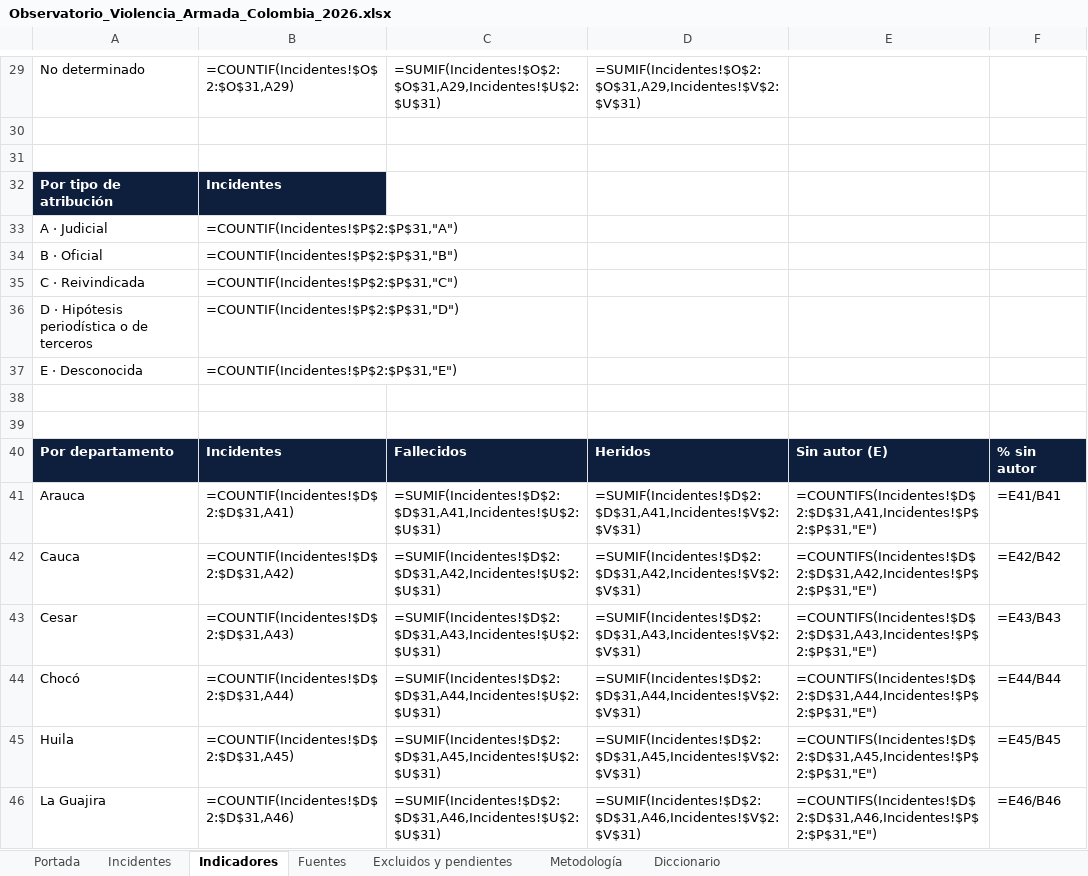
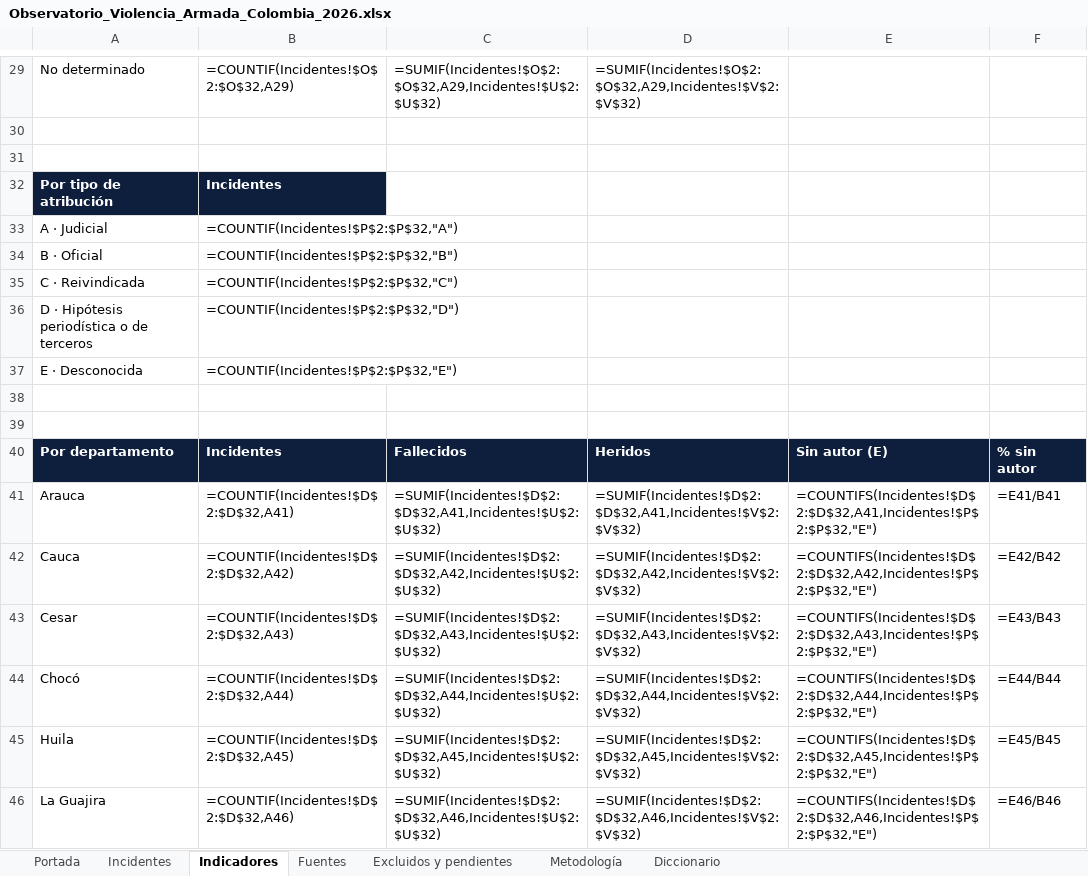
Before and after one commit to coloncolonneideryesid-cmd/observatorio-geseg-otva, an Excel workbook: dist/Observatorio_Violencia_Armada_Colombia_2026.xlsx, sheet Indicadores, drawn as a sheet; only a part is shown, gaps mark what is left out; values as stored, in another font and other column widths than the file's, no borders; formulas without a stored value are shown as written; the diff covers the shown part only; the diff names each change by its address in the sheet, - before the commit and + after, or states it on an @@ line.

```diff
--- a/dist/Observatorio_Violencia_Armada_Colombia_2026.xlsx (sheet Indicadores)
+++ b/dist/Observatorio_Violencia_Armada_Colombia_2026.xlsx (sheet Indicadores)
-B29: =COUNTIF(Incidentes!$O$2:$O$31,A29)
+B29: =COUNTIF(Incidentes!$O$2:$O$32,A29)
-C29: =SUMIF(Incidentes!$O$2:$O$31,A29,Incidentes!$U$2:$U$31)
+C29: =SUMIF(Incidentes!$O$2:$O$32,A29,Incidentes!$U$2:$U$32)
-D29: =SUMIF(Incidentes!$O$2:$O$31,A29,Incidentes!$V$2:$V$31)
+D29: =SUMIF(Incidentes!$O$2:$O$32,A29,Incidentes!$V$2:$V$32)
-B33: =COUNTIF(Incidentes!$P$2:$P$31,"A")
+B33: =COUNTIF(Incidentes!$P$2:$P$32,"A")
-B34: =COUNTIF(Incidentes!$P$2:$P$31,"B")
+B34: =COUNTIF(Incidentes!$P$2:$P$32,"B")
-B35: =COUNTIF(Incidentes!$P$2:$P$31,"C")
+B35: =COUNTIF(Incidentes!$P$2:$P$32,"C")
-B36: =COUNTIF(Incidentes!$P$2:$P$31,"D")
+B36: =COUNTIF(Incidentes!$P$2:$P$32,"D")
-B37: =COUNTIF(Incidentes!$P$2:$P$31,"E")
+B37: =COUNTIF(Incidentes!$P$2:$P$32,"E")
-B41: =COUNTIF(Incidentes!$D$2:$D$31,A41)
+B41: =COUNTIF(Incidentes!$D$2:$D$32,A41)
-C41: =SUMIF(Incidentes!$D$2:$D$31,A41,Incidentes!$U$2:$U$31)
+C41: =SUMIF(Incidentes!$D$2:$D$32,A41,Incidentes!$U$2:$U$32)
-D41: =SUMIF(Incidentes!$D$2:$D$31,A41,Incidentes!$V$2:$V$31)
+D41: =SUMIF(Incidentes!$D$2:$D$32,A41,Incidentes!$V$2:$V$32)
-E41: =COUNTIFS(Incidentes!$D$2:$D$31,A41,Incidentes!$P$2:$P$31,"E")
+E41: =COUNTIFS(Incidentes!$D$2:$D$32,A41,Incidentes!$P$2:$P$32,"E")
-B42: =COUNTIF(Incidentes!$D$2:$D$31,A42)
+B42: =COUNTIF(Incidentes!$D$2:$D$32,A42)
-C42: =SUMIF(Incidentes!$D$2:$D$31,A42,Incidentes!$U$2:$U$31)
+C42: =SUMIF(Incidentes!$D$2:$D$32,A42,Incidentes!$U$2:$U$32)
-D42: =SUMIF(Incidentes!$D$2:$D$31,A42,Incidentes!$V$2:$V$31)
+D42: =SUMIF(Incidentes!$D$2:$D$32,A42,Incidentes!$V$2:$V$32)
-E42: =COUNTIFS(Incidentes!$D$2:$D$31,A42,Incidentes!$P$2:$P$31,"E")
+E42: =COUNTIFS(Incidentes!$D$2:$D$32,A42,Incidentes!$P$2:$P$32,"E")
-B43: =COUNTIF(Incidentes!$D$2:$D$31,A43)
+B43: =COUNTIF(Incidentes!$D$2:$D$32,A43)
-C43: =SUMIF(Incidentes!$D$2:$D$31,A43,Incidentes!$U$2:$U$31)
+C43: =SUMIF(Incidentes!$D$2:$D$32,A43,Incidentes!$U$2:$U$32)
-D43: =SUMIF(Incidentes!$D$2:$D$31,A43,Incidentes!$V$2:$V$31)
+D43: =SUMIF(Incidentes!$D$2:$D$32,A43,Incidentes!$V$2:$V$32)
-E43: =COUNTIFS(Incidentes!$D$2:$D$31,A43,Incidentes!$P$2:$P$31,"E")
+E43: =COUNTIFS(Incidentes!$D$2:$D$32,A43,Incidentes!$P$2:$P$32,"E")
-B44: =COUNTIF(Incidentes!$D$2:$D$31,A44)
+B44: =COUNTIF(Incidentes!$D$2:$D$32,A44)
-C44: =SUMIF(Incidentes!$D$2:$D$31,A44,Incidentes!$U$2:$U$31)
+C44: =SUMIF(Incidentes!$D$2:$D$32,A44,Incidentes!$U$2:$U$32)
-D44: =SUMIF(Incidentes!$D$2:$D$31,A44,Incidentes!$V$2:$V$31)
+D44: =SUMIF(Incidentes!$D$2:$D$32,A44,Incidentes!$V$2:$V$32)
-E44: =COUNTIFS(Incidentes!$D$2:$D$31,A44,Incidentes!$P$2:$P$31,"E")
+E44: =COUNTIFS(Incidentes!$D$2:$D$32,A44,Incidentes!$P$2:$P$32,"E")
-B45: =COUNTIF(Incidentes!$D$2:$D$31,A45)
+B45: =COUNTIF(Incidentes!$D$2:$D$32,A45)
-C45: =SUMIF(Incidentes!$D$2:$D$31,A45,Incidentes!$U$2:$U$31)
+C45: =SUMIF(Incidentes!$D$2:$D$32,A45,Incidentes!$U$2:$U$32)
-D45: =SUMIF(Incidentes!$D$2:$D$31,A45,Incidentes!$V$2:$V$31)
+D45: =SUMIF(Incidentes!$D$2:$D$32,A45,Incidentes!$V$2:$V$32)
-E45: =COUNTIFS(Incidentes!$D$2:$D$31,A45,Incidentes!$P$2:$P$31,"E")
+E45: =COUNTIFS(Incidentes!$D$2:$D$32,A45,Incidentes!$P$2:$P$32,"E")
-B46: =COUNTIF(Incidentes!$D$2:$D$31,A46)
+B46: =COUNTIF(Incidentes!$D$2:$D$32,A46)
-C46: =SUMIF(Incidentes!$D$2:$D$31,A46,Incidentes!$U$2:$U$31)
+C46: =SUMIF(Incidentes!$D$2:$D$32,A46,Incidentes!$U$2:$U$32)
-D46: =SUMIF(Incidentes!$D$2:$D$31,A46,Incidentes!$V$2:$V$31)
+D46: =SUMIF(Incidentes!$D$2:$D$32,A46,Incidentes!$V$2:$V$32)
-E46: =COUNTIFS(Incidentes!$D$2:$D$31,A46,Incidentes!$P$2:$P$31,"E")
+E46: =COUNTIFS(Incidentes!$D$2:$D$32,A46,Incidentes!$P$2:$P$32,"E")
```
Also changed, not shown: 55 edited cells elsewhere in this sheet, sheet Incidentes, sheet Fuentes, sheet Portada, 3 other files.
